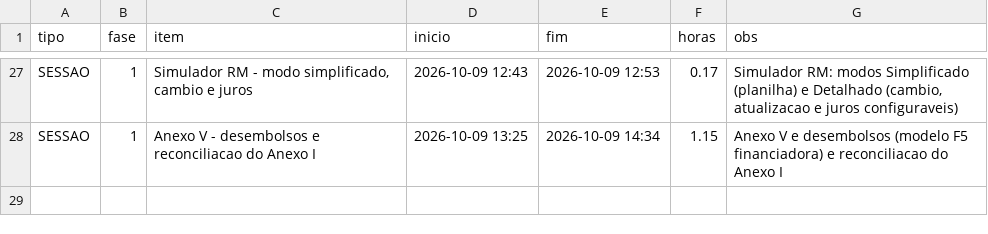
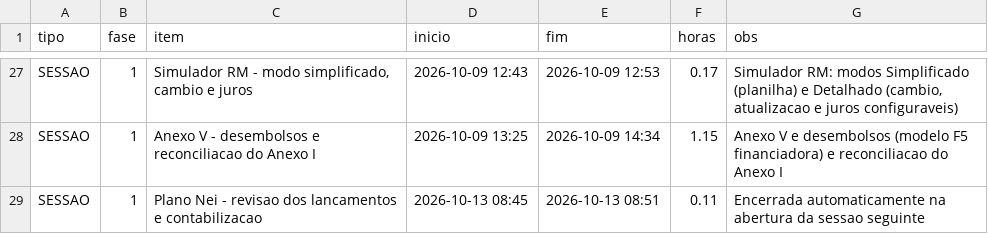
Before and after one commit to hponteshome/ledgr, a CSV file: docs/controle-execucao.csv, drawn as a sheet; only a part is shown, gaps mark what is left out; the diff names each change by its address in the sheet, - before the commit and + after, or states it on an @@ line.

```diff
--- a/docs/controle-execucao.csv
+++ b/docs/controle-execucao.csv
+row 29: SESSAO | 1 | Plano Nei - revisao dos lancamentos e contabilizacao | 2026-10-13 08:45 | 2026-10-13 08:51 | 0.11 | Encerrada automaticamente na abertura da sessao seguinte
```
Also changed, not shown: 10 other files.
